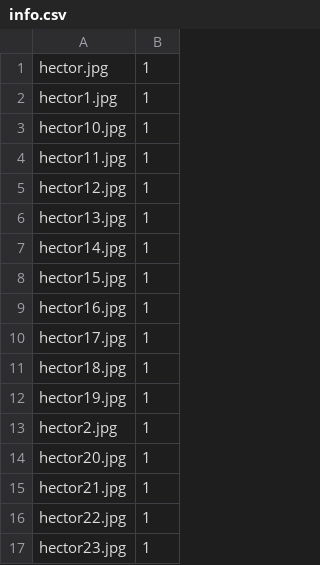
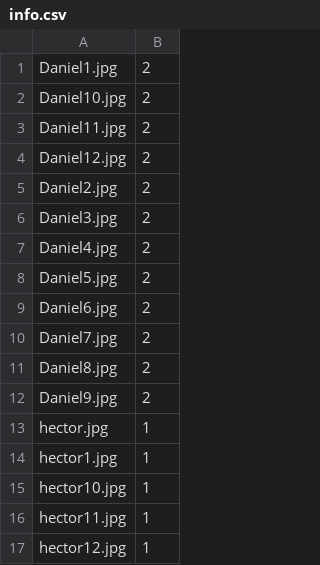
Before and after one commit to elvismariowith/Project-Artemis, a CSV file: src/face_recognition/faces/info.csv, drawn as a sheet; only a part is shown; the shorter side is filled out with more unchanged rows.

Commit message:
Added Daniel images

```diff
--- a/src/face_recognition/faces/info.csv
+++ b/src/face_recognition/faces/info.csv
@@ -1 +1,13 @@
+Daniel1.jpg,2
+Daniel10.jpg,2
+Daniel11.jpg,2
+Daniel12.jpg,2
+Daniel2.jpg,2
+Daniel3.jpg,2
+Daniel4.jpg,2
+Daniel5.jpg,2
+Daniel6.jpg,2
+Daniel7.jpg,2
+Daniel8.jpg,2
+Daniel9.jpg,2
 hector.jpg,1
```
Also changed, not shown: 23 other files.
